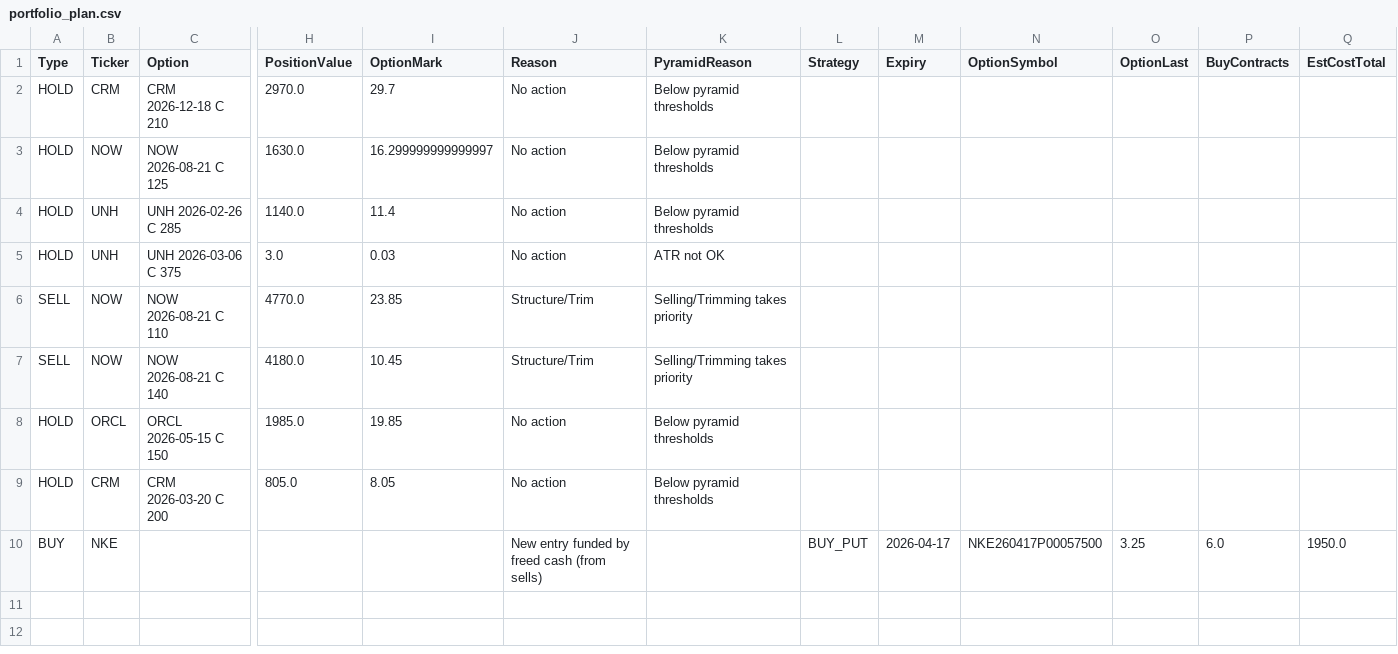
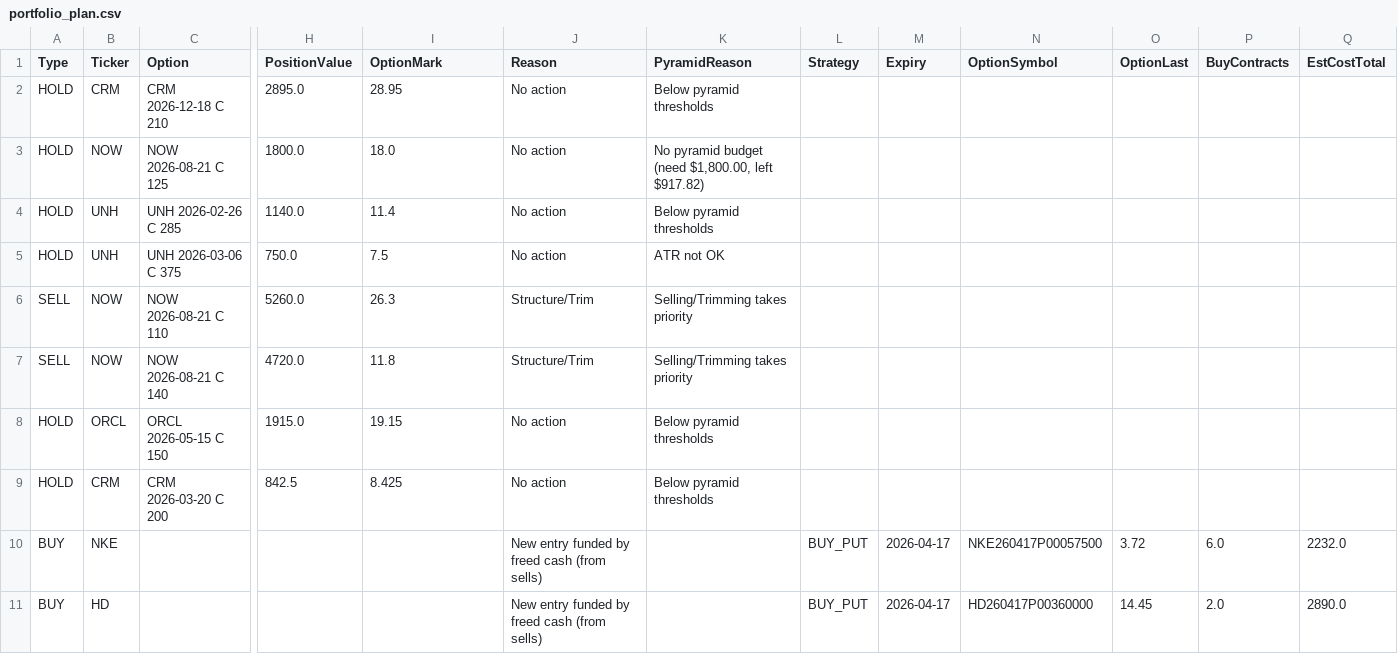
Before and after one commit to vibraniumtag-code/Stocks, a CSV file: docs/portfolio_plan.csv, drawn as a sheet; only a part is shown, gaps mark what is left out; rows hold the shown columns only; the diff names each change by its address in the sheet, - before the commit and + after, or states it on an @@ line.

```diff
--- a/docs/portfolio_plan.csv
+++ b/docs/portfolio_plan.csv
-H2 (PositionValue): 2970.0
+H2 (PositionValue): 2895.0
-I2 (OptionMark): 29.7
+I2 (OptionMark): 28.95
-H3 (PositionValue): 1630.0
+H3 (PositionValue): 1800.0
-I3 (OptionMark): 16.299999999999997
+I3 (OptionMark): 18.0
-K3 (PyramidReason): Below pyramid thresholds
+K3 (PyramidReason): No pyramid budget (need $1,800.00, left $917.82)
-H5 (PositionValue): 3.0
+H5 (PositionValue): 750.0
-I5 (OptionMark): 0.03
+I5 (OptionMark): 7.5
-H6 (PositionValue): 4770.0
+H6 (PositionValue): 5260.0
-I6 (OptionMark): 23.85
+I6 (OptionMark): 26.3
-H7 (PositionValue): 4180.0
+H7 (PositionValue): 4720.0
-I7 (OptionMark): 10.45
+I7 (OptionMark): 11.8
-H8 (PositionValue): 1985.0
+H8 (PositionValue): 1915.0
-I8 (OptionMark): 19.85
+I8 (OptionMark): 19.15
-H9 (PositionValue): 805.0
+H9 (PositionValue): 842.5
-I9 (OptionMark): 8.05
+I9 (OptionMark): 8.425
-O10 (OptionLast): 3.25
+O10 (OptionLast): 3.72
-Q10 (EstCostTotal): 1950.0
+Q10 (EstCostTotal): 2232.0
+row 11: BUY | HD |  |  |  | New entry funded by freed cash (from sells) |  | BUY_PUT | 2026-04-17 | HD260417P00360000 | 14.45 | 2.0 | 2890.0
```
Also changed, not shown: portfolio_plan.csv.
